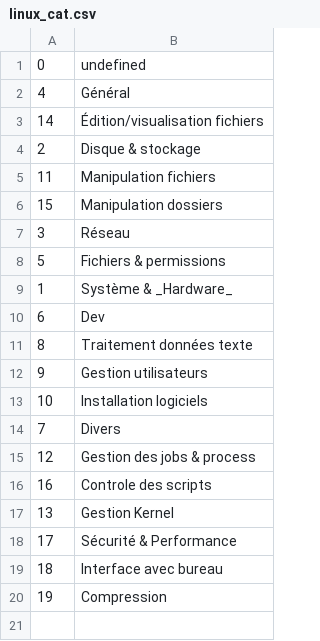
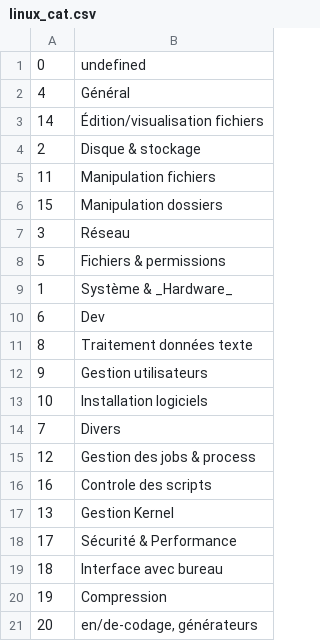
Before and after one commit to skramm/linux_shell, a CSV file: content/linux_cat.csv, drawn as a sheet; the diff names each change by its address in the sheet, - before the commit and + after, or states it on an @@ line.

```diff
--- a/content/linux_cat.csv
+++ b/content/linux_cat.csv
+row 21: 20 | en/de-codage, générateurs
```
Also changed, not shown: content/linux_commands.csv.
